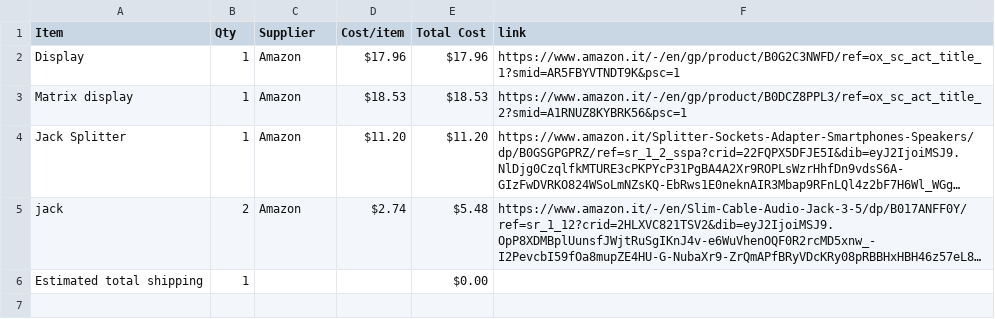
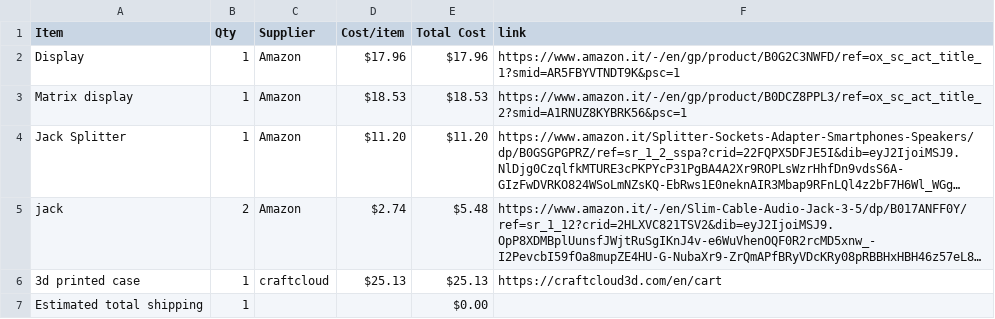
Before and after one commit to POLOLOLOFTE/through-audio, a CSV file: BOM.csv, drawn as a sheet; long unchanged cells end in …; the diff names each change by its address in the sheet, - before the commit and + after, or states it on an @@ line.

```diff
--- a/BOM.csv
+++ b/BOM.csv
+row 6: 3d printed case | 1 | craftcloud | $25.13 | $25.13 | https://craftcloud3d.com/en/cart
```
